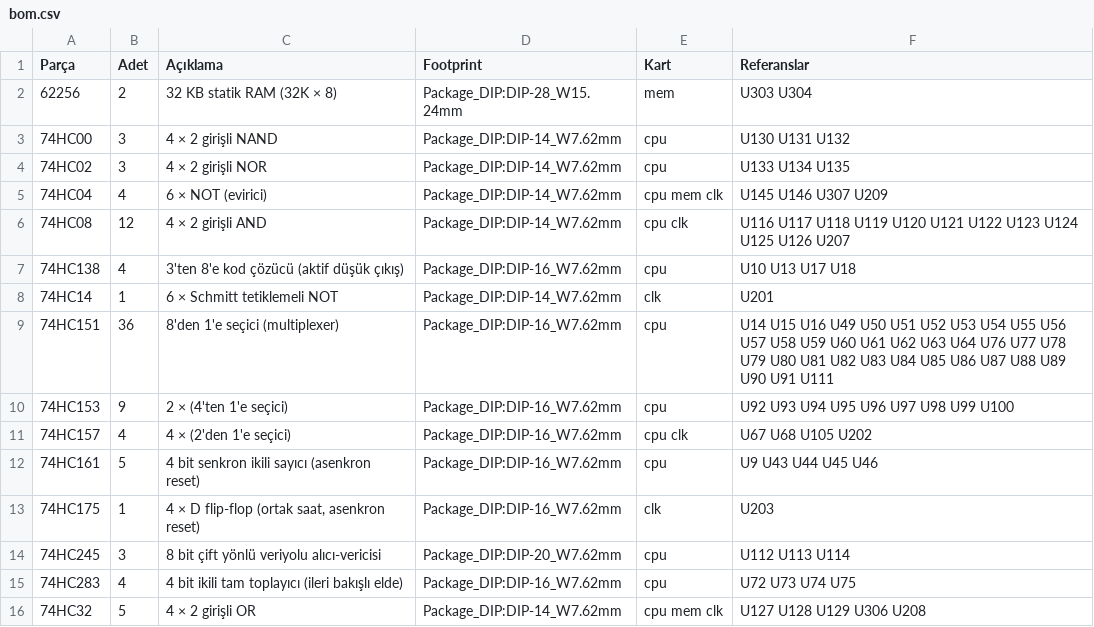
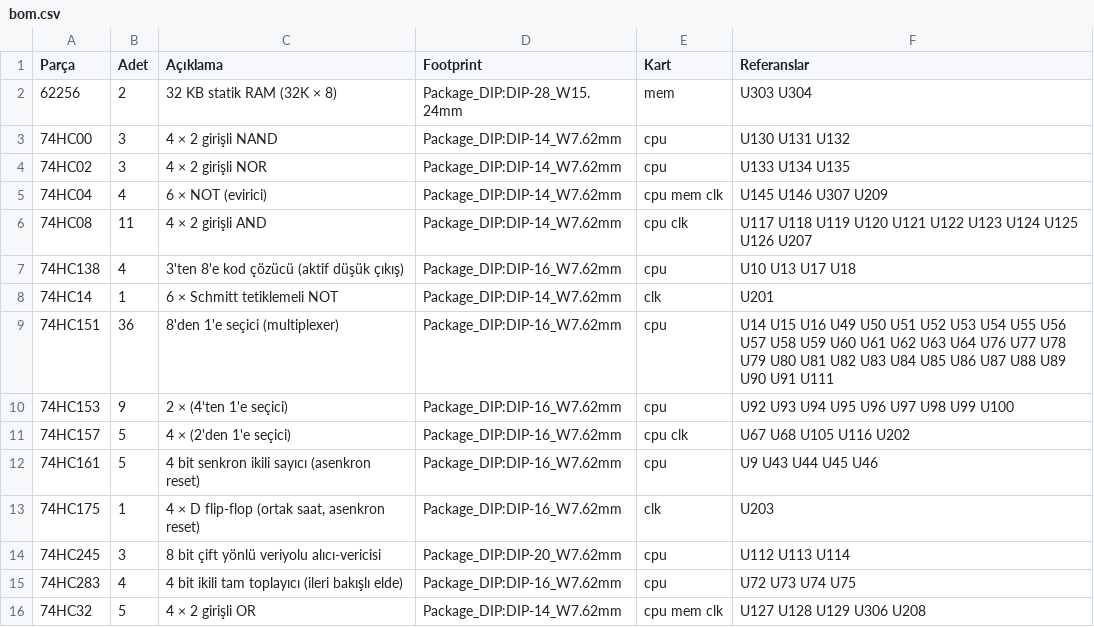
Before and after one commit to MihrimatriX/breadboarding, a CSV file: cpu16/kicad/bom.csv, drawn as a sheet; only a part is shown.

```diff
--- a/cpu16/kicad/bom.csv
+++ b/cpu16/kicad/bom.csv
@@ -5,3 +5,3 @@ Parça;Adet;Açıklama;Footprint;Kart;Referanslar
 74HC04;4;6 × NOT (evirici);Package_DIP:DIP-14_W7.62mm;cpu mem clk;U145 U146 U307 U209
-74HC08;12;4 × 2 girişli AND;Package_DIP:DIP-14_W7.62mm;cpu clk;U116 U117 U118 U119 U120 U121 U122 U123 U124 U125 U126 U207
+74HC08;11;4 × 2 girişli AND;Package_DIP:DIP-14_W7.62mm;cpu clk;U117 U118 U119 U120 U121 U122 U123 U124 U125 U126 U207
 74HC138;4;3'ten 8'e kod çözücü (aktif düşük çıkış);Package_DIP:DIP-16_W7.62mm;cpu;U10 U13 U17 U18
@@ -10,3 +10,3 @@ Parça;Adet;Açıklama;Footprint;Kart;Referanslar
 74HC153;9;2 × (4'ten 1'e seçici);Package_DIP:DIP-16_W7.62mm;cpu;U92 U93 U94 U95 U96 U97 U98 U99 U100
-74HC157;4;4 × (2'den 1'e seçici);Package_DIP:DIP-16_W7.62mm;cpu clk;U67 U68 U105 U202
+74HC157;5;4 × (2'den 1'e seçici);Package_DIP:DIP-16_W7.62mm;cpu clk;U67 U68 U105 U116 U202
 74HC161;5;4 bit senkron ikili sayıcı (asenkron reset);Package_DIP:DIP-16_W7.62mm;cpu;U9 U43 U44 U45 U46
```
Also changed, not shown: 15 other files.
